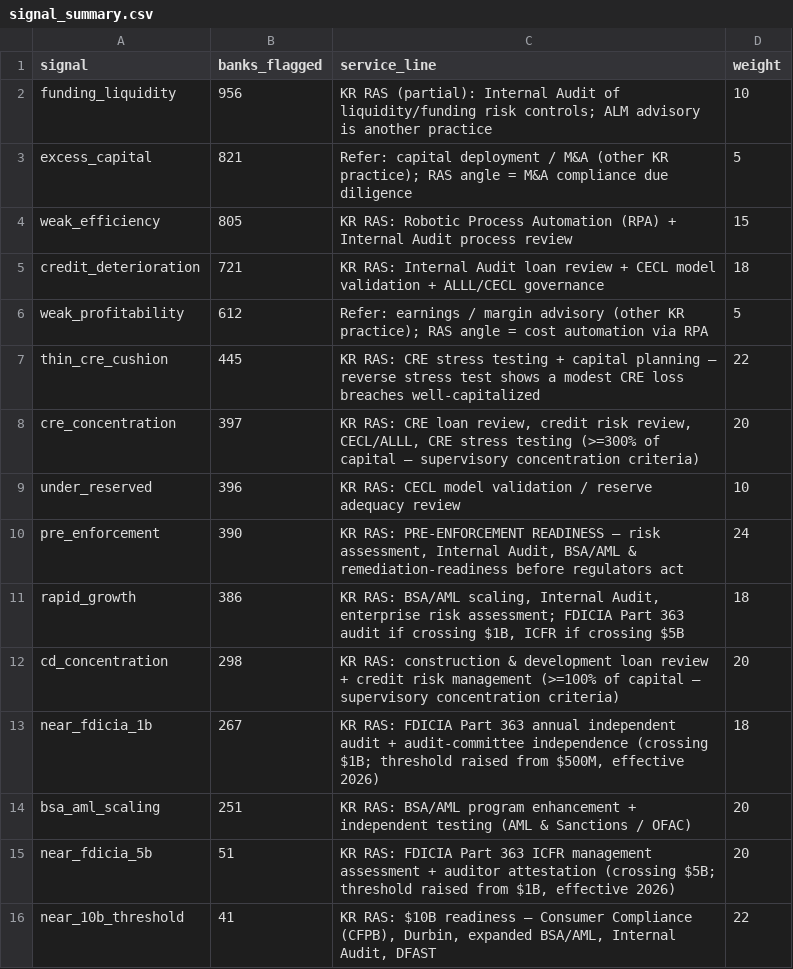
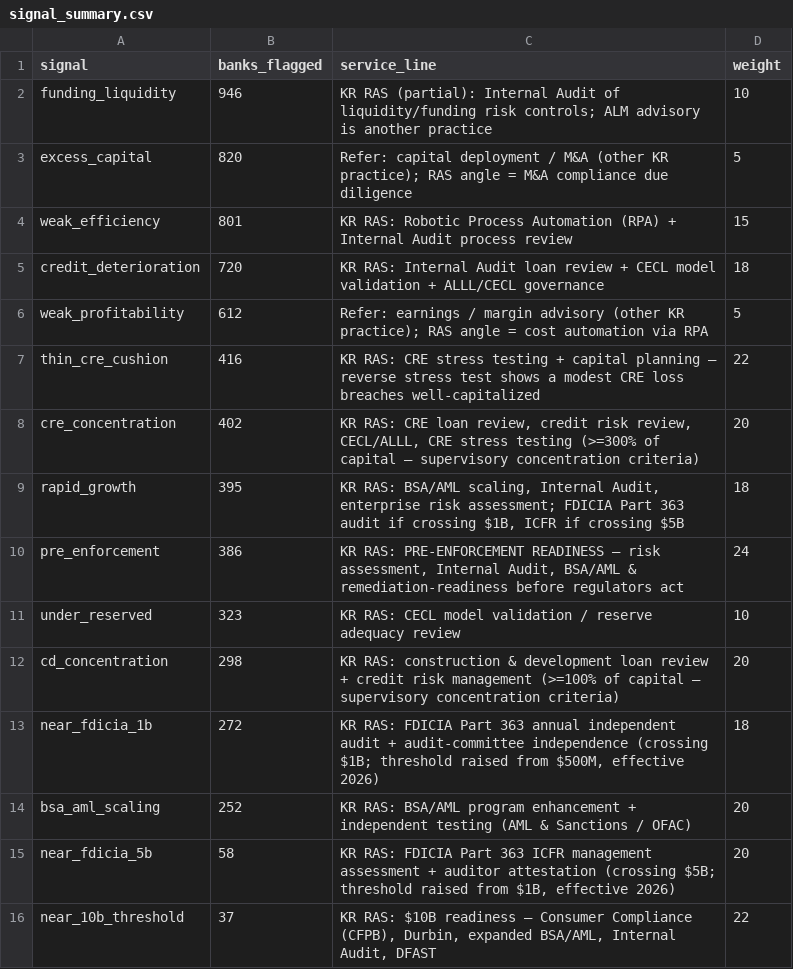
Before and after one commit to alexandersmith14-dotcom/community-bank-bd-screen, a CSV file: output/signal_summary.csv, drawn as a sheet.

```diff
--- a/output/signal_summary.csv
+++ b/output/signal_summary.csv
@@ -1,16 +1,16 @@
 signal,banks_flagged,service_line,weight
-funding_liquidity,956,KR RAS (partial): Internal Audit of liquidity/funding risk controls; ALM advisory is another practice,10
-excess_capital,821,Refer: capital deployment / M&A (other KR practice); RAS angle = M&A compliance due diligence,5
-weak_efficiency,805,KR RAS: Robotic Process Automation (RPA) + Internal Audit process review,15
-credit_deterioration,721,KR RAS: Internal Audit loan review + CECL model validation + ALLL/CECL governance,18
+funding_liquidity,946,KR RAS (partial): Internal Audit of liquidity/funding risk controls; ALM advisory is another practice,10
+excess_capital,820,Refer: capital deployment / M&A (other KR practice); RAS angle = M&A compliance due diligence,5
+weak_efficiency,801,KR RAS: Robotic Process Automation (RPA) + Internal Audit process review,15
+credit_deterioration,720,KR RAS: Internal Audit loan review + CECL model validation + ALLL/CECL governance,18
 weak_profitability,612,Refer: earnings / margin advisory (other KR practice); RAS angle = cost automation via RPA,5
-thin_cre_cushion,445,KR RAS: CRE stress testing + capital planning — reverse stress test shows a modest CRE loss breaches well-capitalized,22
-cre_concentration,397,"KR RAS: CRE loan review, credit risk review, CECL/ALLL, CRE stress testing (>=300% of capital — supervisory concentration criteria)",20
-under_reserved,396,KR RAS: CECL model validation / reserve adequacy review,10
-pre_enforcement,390,"KR RAS: PRE-ENFORCEMENT READINESS — risk assessment, Internal Audit, BSA/AML & remediation-readiness before regulators act",24
-rapid_growth,386,"KR RAS: BSA/AML scaling, Internal Audit, enterprise risk assessment; FDICIA Part 363 audit if crossing $1B, ICFR if crossing $5B",18
+thin_cre_cushion,416,KR RAS: CRE stress testing + capital planning — reverse stress test shows a modest CRE loss breaches well-capitalized,22
+cre_concentration,402,"KR RAS: CRE loan review, credit risk review, CECL/ALLL, CRE stress testing (>=300% of capital — supervisory concentration criteria)",20
+rapid_growth,395,"KR RAS: BSA/AML scaling, Internal Audit, enterprise risk assessment; FDICIA Part 363 audit if crossing $1B, ICFR if crossing $5B",18
+pre_enforcement,386,"KR RAS: PRE-ENFORCEMENT READINESS — risk assessment, Internal Audit, BSA/AML & remediation-readiness before regulators act",24
+under_reserved,323,KR RAS: CECL model validation / reserve adequacy review,10
 cd_concentration,298,KR RAS: construction & development loan review + credit risk management (>=100% of capital — supervisory concentration criteria),20
-near_fdicia_1b,267,"KR RAS: FDICIA Part 363 annual independent audit + audit-committee independence (crossing $1B; threshold raised from $500M, effective 2026)",18
-bsa_aml_scaling,251,KR RAS: BSA/AML program enhancement + independent testing (AML & Sanctions / OFAC),20
-near_fdicia_5b,51,"KR RAS: FDICIA Part 363 ICFR management assessment + auditor attestation (crossing $5B; threshold raised from $1B, effective 2026)",20
-near_10b_threshold,41,"KR RAS: $10B readiness — Consumer Compliance (CFPB), Durbin, expanded BSA/AML, Internal Audit, DFAST",22
+near_fdicia_1b,272,"KR RAS: FDICIA Part 363 annual independent audit + audit-committee independence (crossing $1B; threshold raised from $500M, effective 2026)",18
+bsa_aml_scaling,252,KR RAS: BSA/AML program enhancement + independent testing (AML & Sanctions / OFAC),20
+near_fdicia_5b,58,"KR RAS: FDICIA Part 363 ICFR management assessment + auditor attestation (crossing $5B; threshold raised from $1B, effective 2026)",20
+near_10b_threshold,37,"KR RAS: $10B readiness — Consumer Compliance (CFPB), Durbin, expanded BSA/AML, Internal Audit, DFAST",22
```
Also changed, not shown: output/ft_targets.csv, output/state_licenses.csv, 4 other files.
